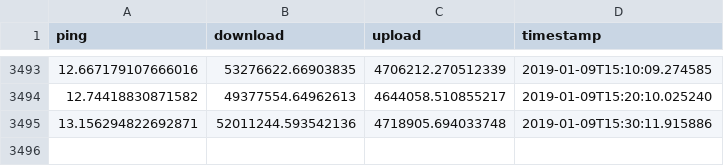
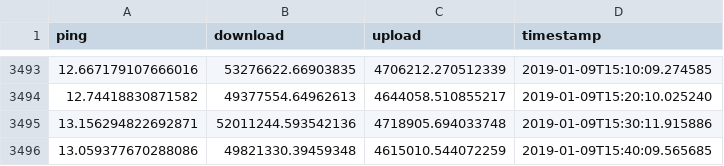
Before and after one commit to ellisp/speedtest, a CSV file: test-results.csv, drawn as a sheet; only a part is shown, gaps mark what is left out; the diff names each change by its address in the sheet, - before the commit and + after, or states it on an @@ line.

Commit message:
more data

```diff
--- a/test-results.csv
+++ b/test-results.csv
+row 3496: 13.059377670288086 | 49821330.39459348 | 4615010.544072259 | 2019-01-09T15:40:09.565685
```
